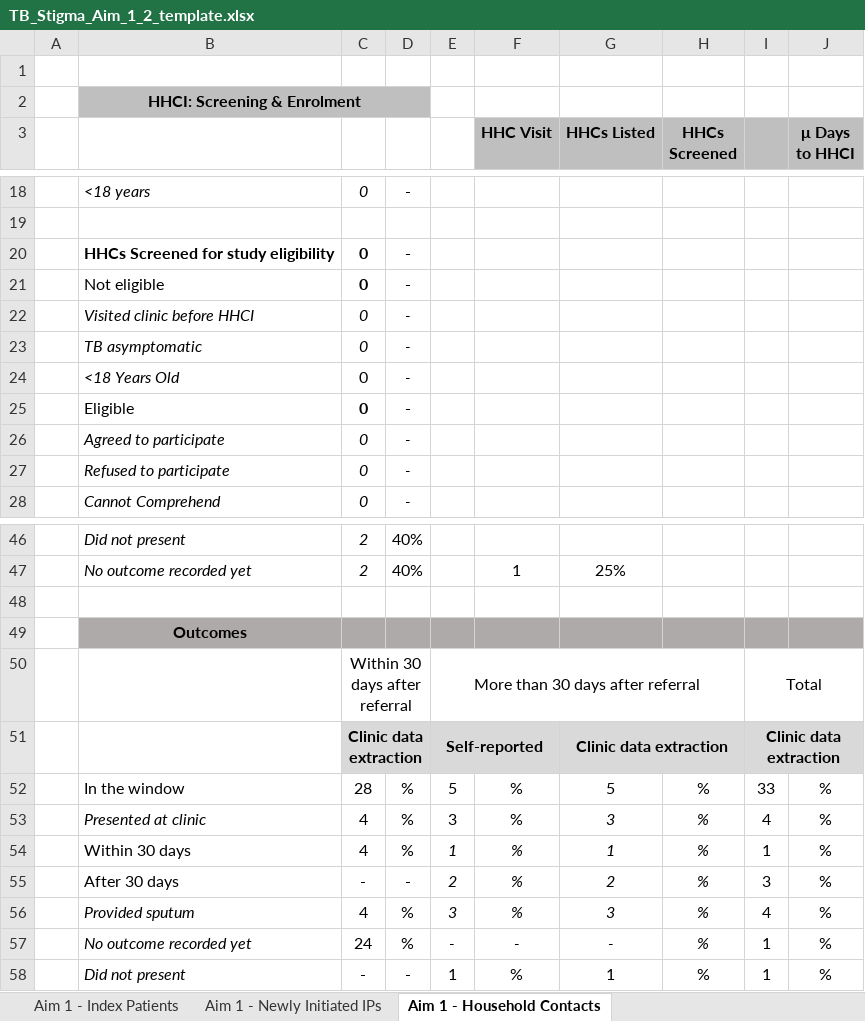
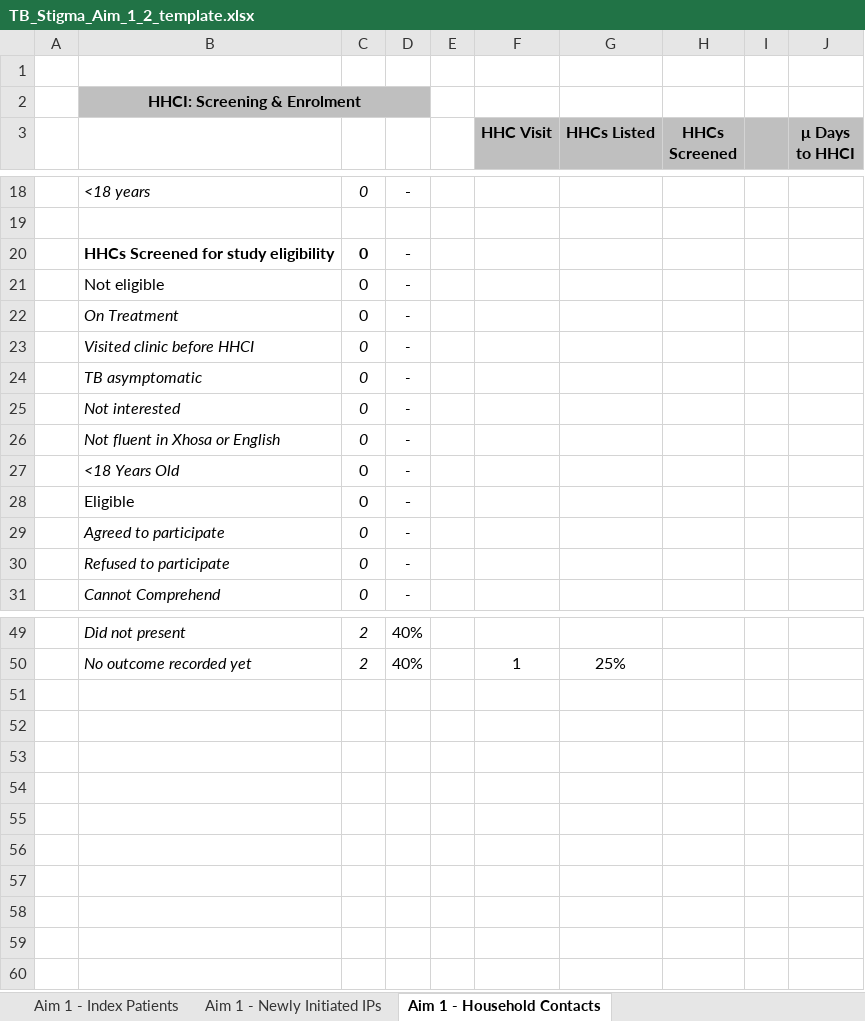
Before and after one commit to DTHF-East-London/TB-Stigma, an Excel workbook: Metadata/TB_Stigma_Aim_1_2_template.xlsx, sheet Aim 1 - Household Contacts, drawn as a sheet; only a part is shown, gaps mark what is left out; values as stored, in another font and other column widths than the file's, no borders; removed rows and columns are numbered as before the commit, all else as after; the diff names each change by its address in the sheet, - before the commit and + after, or states it on an @@ line.

```diff
--- a/Metadata/TB_Stigma_Aim_1_2_template.xlsx (sheet Aim 1 - Household Contacts)
+++ b/Metadata/TB_Stigma_Aim_1_2_template.xlsx (sheet Aim 1 - Household Contacts)
-C21:D21 bold: on
+C21:D21 bold: off
+row 22:  | On Treatment | 0 | -
+row 25:  | Not interested | 0 | -
+row 26:  | Not fluent in Xhosa or English | 0 | -
-C28 bold: on
+C28 bold: off
-row 48: (empty)
-row 49:  | Outcomes
-row 50:  |  | Within 30 days after referral |  | More than 30 days after referral |  |  |  | Total
-row 51:  |  | Clinic data extraction |  | Self-reported |  | Clinic data extraction |  | Clinic data extraction
-row 52:  | In the window | 28 | % | 5 | % | 5 | % | 33 | %
-row 53:  | Presented at clinic | 4 | % | 3 | % | 3 | % | 4 | %
-row 54:  | Within 30 days | 4 | % | 1 | % | 1 | % | 1 | %
-row 55:  | After 30 days | - | - | 2 | % | 2 | % | 3 | %
-row 56:  | Provided sputum | 4 | % | 3 | % | 3 | % | 4 | %
-row 57:  | No outcome recorded yet | 24 | % | - | - | - | % | 1 | %
-row 58:  | Did not present | - | - | 1 | % | 1 | % | 1 | %
```
Also changed, not shown: formulas that keep their value, 2 other files.
